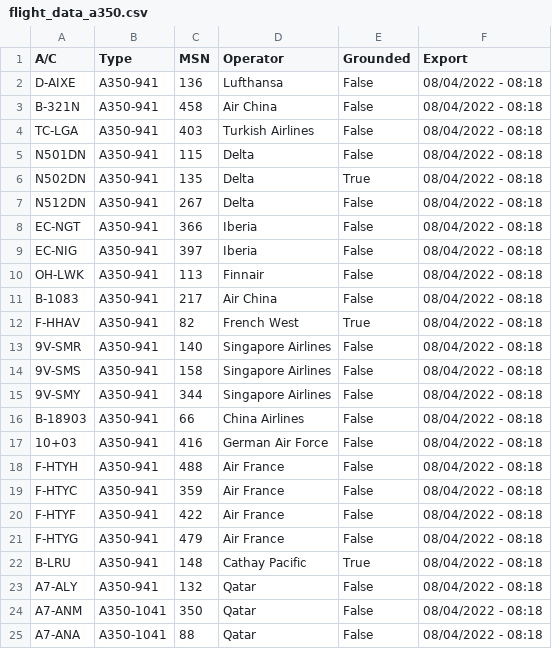
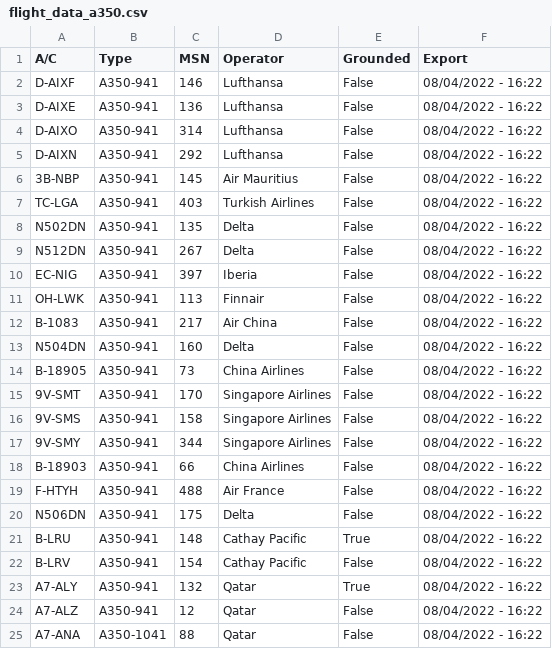
Before and after one commit to clintjb/clintjb.github.v2, a CSV file: _data/flight_data_a350.csv, drawn as a sheet; only a part is shown; the diff covers the shown part only.

```diff
--- a/_data/flight_data_a350.csv
+++ b/_data/flight_data_a350.csv
@@ -1,25 +1,25 @@
 A/C,Type,MSN,Operator,Grounded,Export
-D-AIXE,A350-941,136,Lufthansa,False,08/04/2022 - 08:18
-B-321N,A350-941,458,Air China,False,08/04/2022 - 08:18
-TC-LGA,A350-941,403,Turkish Airlines,False,08/04/2022 - 08:18
-N501DN,A350-941,115,Delta,False,08/04/2022 - 08:18
-N502DN,A350-941,135,Delta,True,08/04/2022 - 08:18
-N512DN,A350-941,267,Delta,False,08/04/2022 - 08:18
-EC-NGT,A350-941,366,Iberia,False,08/04/2022 - 08:18
-EC-NIG,A350-941,397,Iberia,False,08/04/2022 - 08:18
-OH-LWK,A350-941,113,Finnair,False,08/04/2022 - 08:18
-B-1083,A350-941,217,Air China,False,08/04/2022 - 08:18
-F-HHAV,A350-941,82,French West,True,08/04/2022 - 08:18
-9V-SMR,A350-941,140,Singapore Airlines,False,08/04/2022 - 08:18
-9V-SMS,A350-941,158,Singapore Airlines,False,08/04/2022 - 08:18
-9V-SMY,A350-941,344,Singapore Airlines,False,08/04/2022 - 08:18
-B-18903,A350-941,66,China Airlines,False,08/04/2022 - 08:18
-10+03,A350-941,416,German Air Force,False,08/04/2022 - 08:18
-F-HTYH,A350-941,488,Air France,False,08/04/2022 - 08:18
-F-HTYC,A350-941,359,Air France,False,08/04/2022 - 08:18
-F-HTYF,A350-941,422,Air France,False,08/04/2022 - 08:18
-F-HTYG,A350-941,479,Air France,False,08/04/2022 - 08:18
-B-LRU,A350-941,148,Cathay Pacific,True,08/04/2022 - 08:18
-A7-ALY,A350-941,132,Qatar,False,08/04/2022 - 08:18
-A7-ANM,A350-1041,350,Qatar,False,08/04/2022 - 08:18
-A7-ANA,A350-1041,88,Qatar,False,08/04/2022 - 08:18
+D-AIXF,A350-941,146,Lufthansa,False,08/04/2022 - 16:22
+D-AIXE,A350-941,136,Lufthansa,False,08/04/2022 - 16:22
+D-AIXO,A350-941,314,Lufthansa,False,08/04/2022 - 16:22
+D-AIXN,A350-941,292,Lufthansa,False,08/04/2022 - 16:22
+3B-NBP,A350-941,145,Air Mauritius,False,08/04/2022 - 16:22
+TC-LGA,A350-941,403,Turkish Airlines,False,08/04/2022 - 16:22
+N502DN,A350-941,135,Delta,False,08/04/2022 - 16:22
+N512DN,A350-941,267,Delta,False,08/04/2022 - 16:22
+EC-NIG,A350-941,397,Iberia,False,08/04/2022 - 16:22
+OH-LWK,A350-941,113,Finnair,False,08/04/2022 - 16:22
+B-1083,A350-941,217,Air China,False,08/04/2022 - 16:22
+N504DN,A350-941,160,Delta,False,08/04/2022 - 16:22
+B-18905,A350-941,73,China Airlines,False,08/04/2022 - 16:22
+9V-SMT,A350-941,170,Singapore Airlines,False,08/04/2022 - 16:22
+9V-SMS,A350-941,158,Singapore Airlines,False,08/04/2022 - 16:22
+9V-SMY,A350-941,344,Singapore Airlines,False,08/04/2022 - 16:22
+B-18903,A350-941,66,China Airlines,False,08/04/2022 - 16:22
+F-HTYH,A350-941,488,Air France,False,08/04/2022 - 16:22
+N506DN,A350-941,175,Delta,False,08/04/2022 - 16:22
+B-LRU,A350-941,148,Cathay Pacific,True,08/04/2022 - 16:22
+B-LRV,A350-941,154,Cathay Pacific,False,08/04/2022 - 16:22
+A7-ALY,A350-941,132,Qatar,True,08/04/2022 - 16:22
+A7-ALZ,A350-941,12,Qatar,False,08/04/2022 - 16:22
+A7-ANA,A350-1041,88,Qatar,False,08/04/2022 - 16:22
```
Also changed, not shown: 1 added row, 4 removed rows and 5 edited cells elsewhere in this file, 1 other file.
